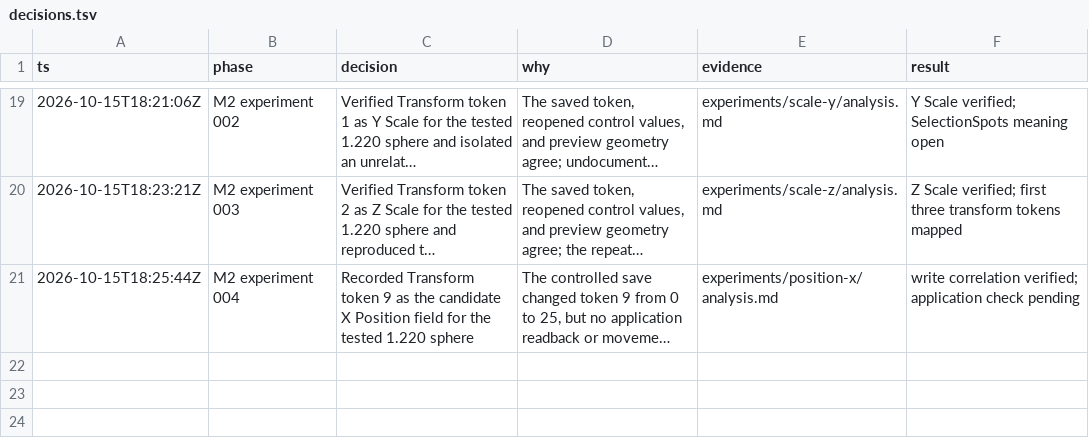
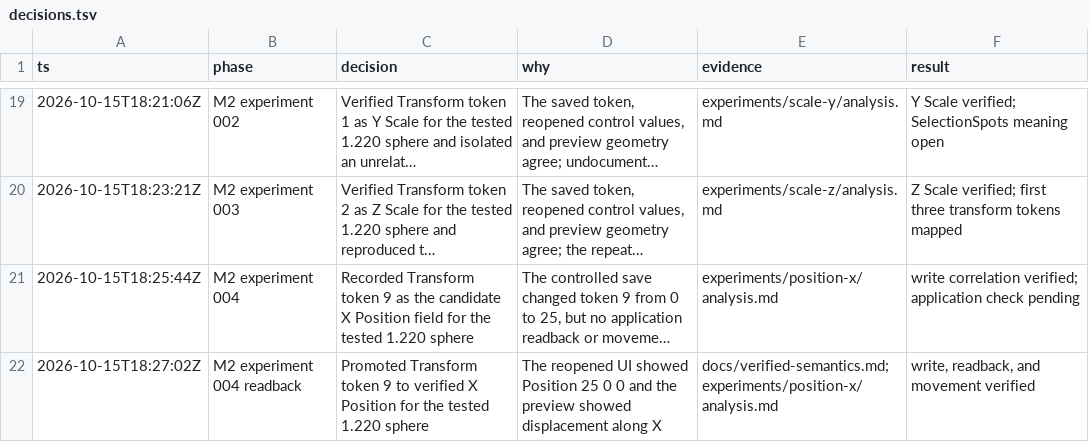
Before and after one commit to dmonachello/xenoAi, a TSV file: decisions.tsv, drawn as a sheet; only a part is shown, gaps mark what is left out; long unchanged cells end in …; the diff names each change by its address in the sheet, - before the commit and + after, or states it on an @@ line.

```diff
--- a/decisions.tsv
+++ b/decisions.tsv
+row 22: 2026-10-15T18:27:02Z | M2 experiment 004 readback | Promoted Transform token 9 to verified X Position for the tested 1.220 sphere | The reopened UI showed Position 25 0 0 and the preview showed displacement along X | docs/verified-semantics.md; experiments/position-x/analysis.md | write, readback, and movement verified
```
Also changed, not shown: docs/format-evidence.tsv, 2 other files.
